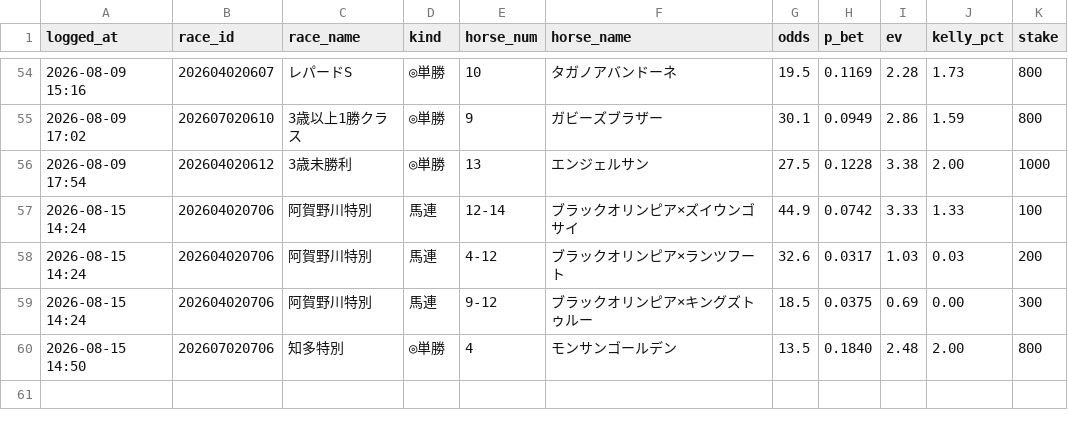
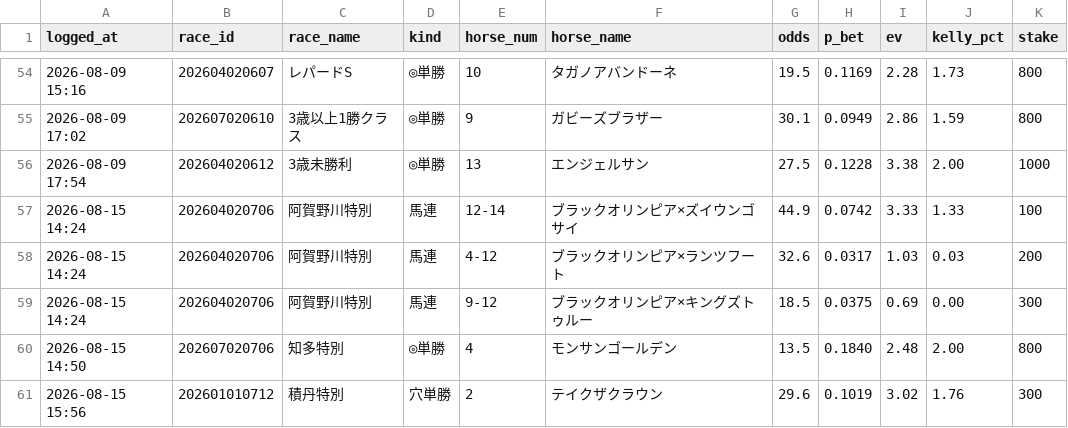
Before and after one commit to sajicosaji/keiba-prediction, a CSV file: data/bet_log.csv, drawn as a sheet; only a part is shown, gaps mark what is left out.

```diff
--- a/data/bet_log.csv
+++ b/data/bet_log.csv
@@ -60 +60,2 @@
 2026-08-15 14:50,202607020706,知多特別,◎単勝,4,モンサンゴールデン,13.5,0.1840,2.48,2.00,800
+2026-08-15 15:56,202601010712,積丹特別,穴単勝,2,テイクザクラウン,29.6,0.1019,3.02,1.76,300
```
Also changed, not shown: data/sent_log.csv.
